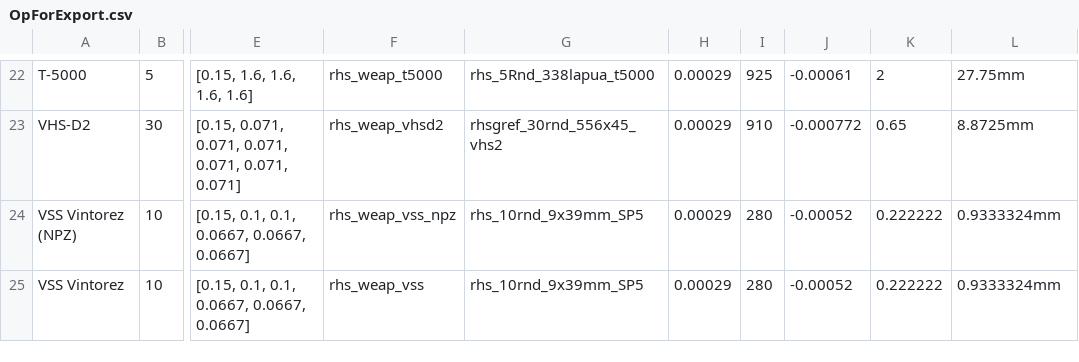
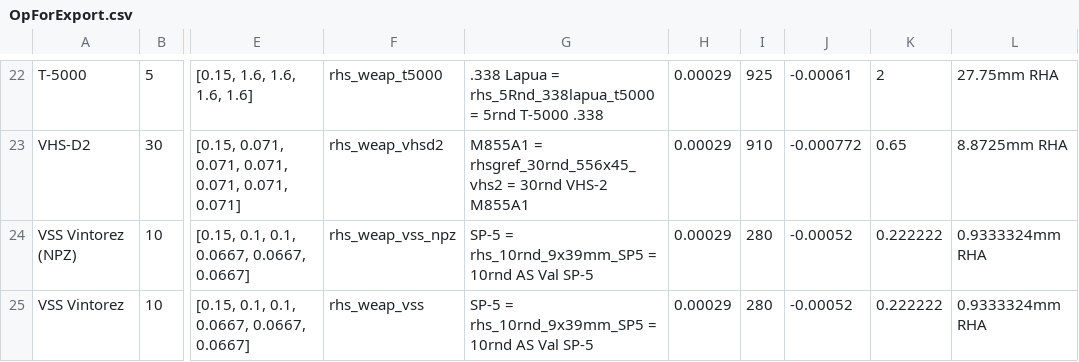
Before and after one commit to lukegotjellyfish/Arma-Class-Exporter, a CSV file: Exports/OpForExport.csv, drawn as a sheet; only a part is shown, gaps mark what is left out; the diff covers the shown part only; the diff names each change by its address in the sheet, - before the commit and + after, or states it on an @@ line.

```diff
--- a/Exports/OpForExport.csv
+++ b/Exports/OpForExport.csv
-G22: rhs_5Rnd_338lapua_t5000
+G22: .338 Lapua = rhs_5Rnd_338lapua_t5000 = 5rnd T-5000 .338
-L22: 27.75mm
+L22: 27.75mm RHA
-G23: rhsgref_30rnd_556x45_vhs2
+G23: M855A1 = rhsgref_30rnd_556x45_vhs2 = 30rnd VHS-2 M855A1
-L23: 8.8725mm
+L23: 8.8725mm RHA
-G24:G25: rhs_10rnd_9x39mm_SP5
+G24:G25: SP-5 = rhs_10rnd_9x39mm_SP5 = 10rnd AS Val SP-5
-L24:L25: 0.9333324mm
+L24:L25: 0.9333324mm RHA
```
Also changed, not shown: 43 edited cells elsewhere in this file.
